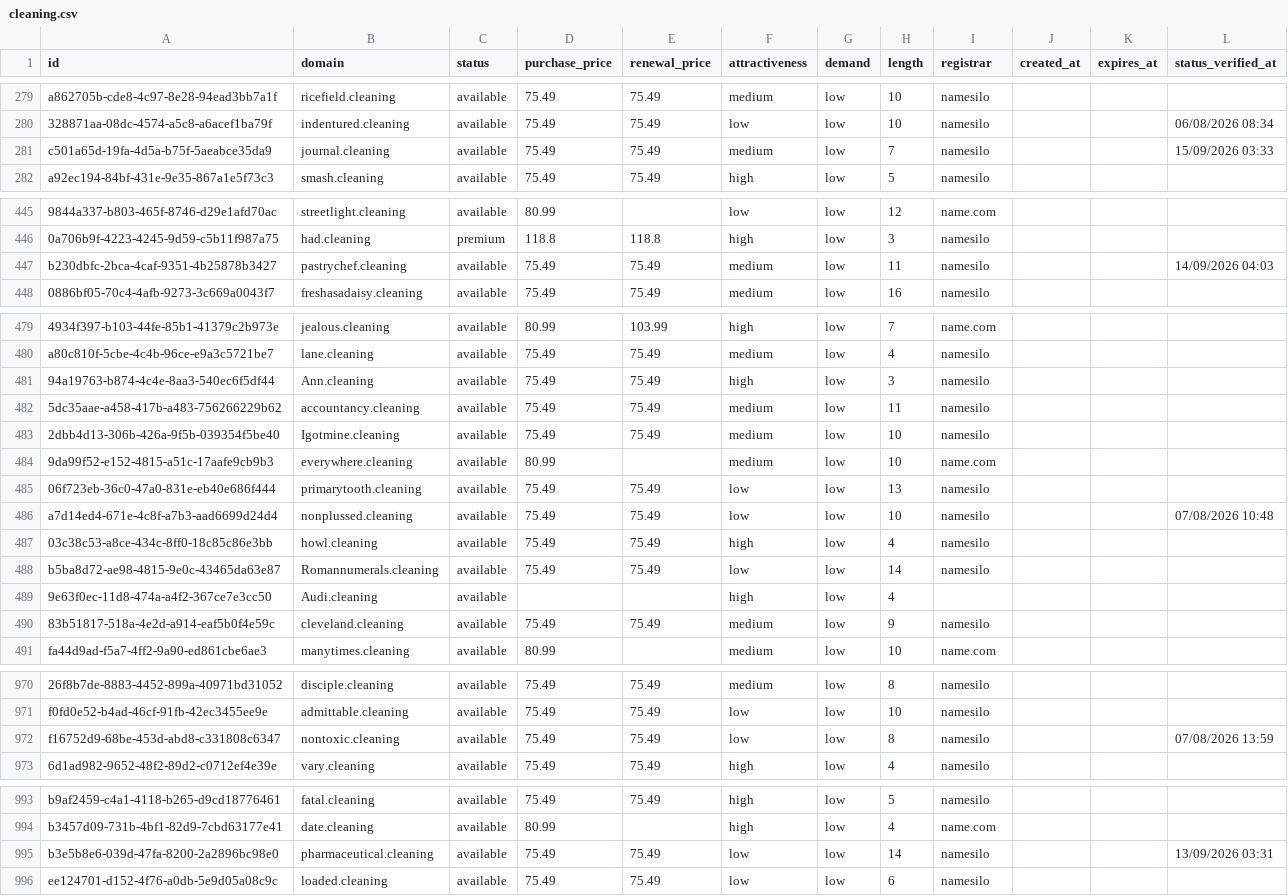
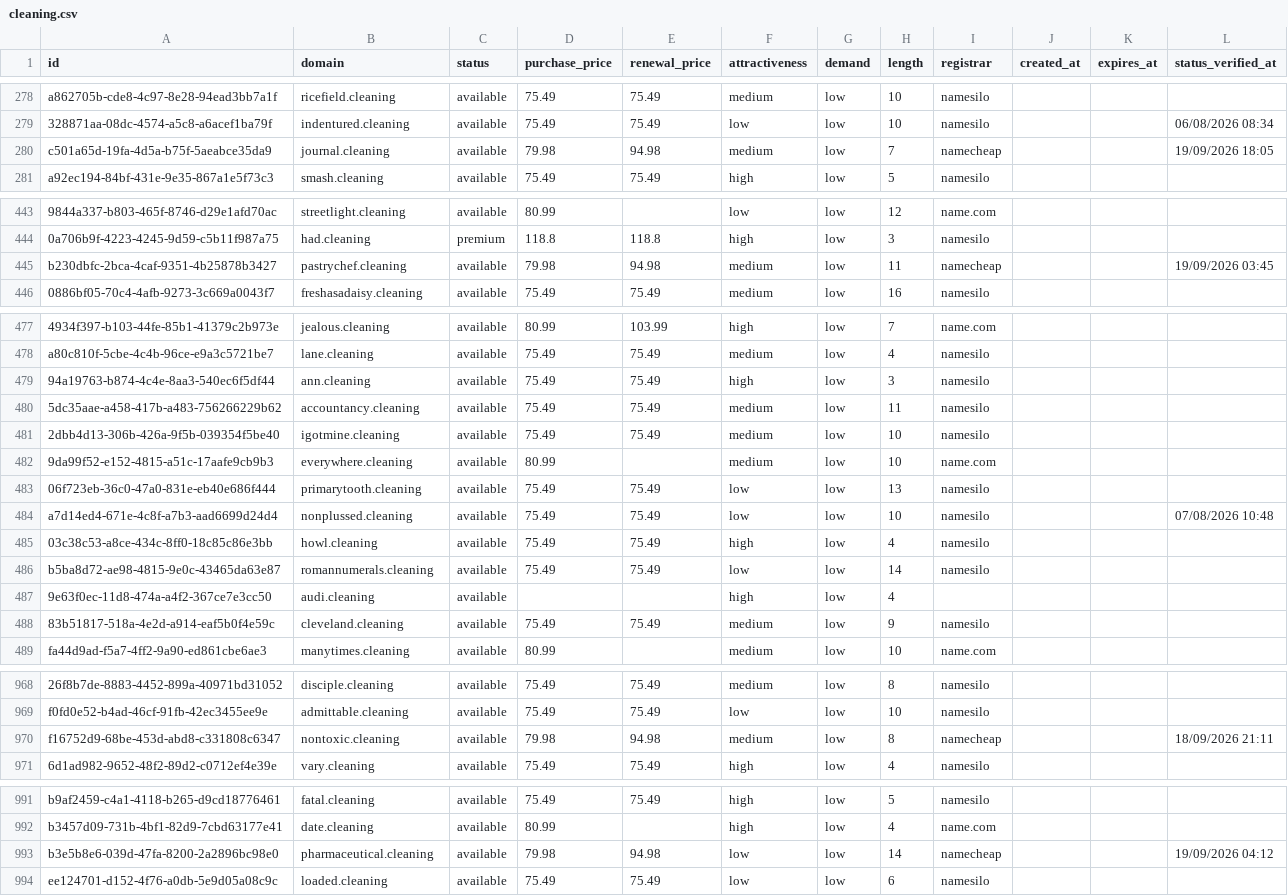
Before and after one commit to UniqueDomains/cleaning-oneword-domains, a CSV file: cleaning.csv, drawn as a sheet; only a part is shown, gaps mark what is left out; addresses are those after the commit; the diff covers the shown part only; the diff names each change by its address in the sheet, - before the commit and + after, or states it on an @@ line.

Commit message:
Domains update

```diff
--- a/cleaning.csv
+++ b/cleaning.csv
-D280 (purchase_price): 75.49
+D280 (purchase_price): 79.98
-E280 (renewal_price): 75.49
+E280 (renewal_price): 94.98
-I280 (registrar): namesilo
+I280 (registrar): namecheap
-L280 (status_verified_at): 15/09/2026 03:33
+L280 (status_verified_at): 19/09/2026 18:05
-D445 (purchase_price): 75.49
+D445 (purchase_price): 79.98
-E445 (renewal_price): 75.49
+E445 (renewal_price): 94.98
-I445 (registrar): namesilo
+I445 (registrar): namecheap
-L445 (status_verified_at): 14/09/2026 04:03
+L445 (status_verified_at): 19/09/2026 03:45
-B479 (domain): Ann.cleaning
+B479 (domain): ann.cleaning
-B481 (domain): Igotmine.cleaning
+B481 (domain): igotmine.cleaning
-B486 (domain): Romannumerals.cleaning
+B486 (domain): romannumerals.cleaning
-B487 (domain): Audi.cleaning
+B487 (domain): audi.cleaning
-D970 (purchase_price): 75.49
+D970 (purchase_price): 79.98
-E970 (renewal_price): 75.49
+E970 (renewal_price): 94.98
-F970 (attractiveness): low
+F970 (attractiveness): medium
-I970 (registrar): namesilo
+I970 (registrar): namecheap
-L970 (status_verified_at): 07/08/2026 13:59
+L970 (status_verified_at): 18/09/2026 21:11
-D993 (purchase_price): 75.49
+D993 (purchase_price): 79.98
-E993 (renewal_price): 75.49
+E993 (renewal_price): 94.98
-I993 (registrar): namesilo
+I993 (registrar): namecheap
-L993 (status_verified_at): 13/09/2026 03:31
+L993 (status_verified_at): 19/09/2026 04:12
```
Also changed, not shown: 3 added rows, 3 removed rows and 71 edited cells elsewhere in this file, 4 other files.
